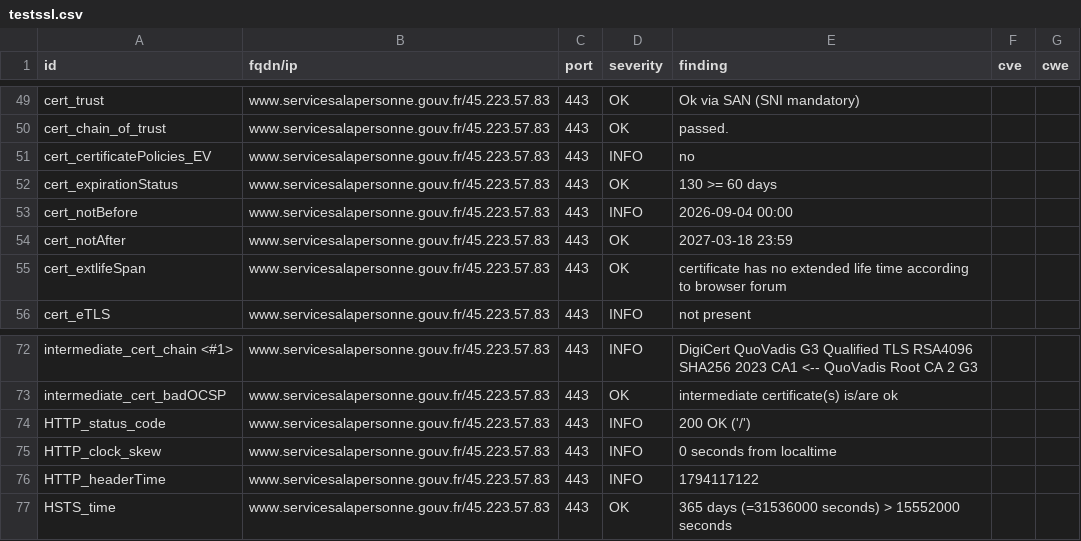
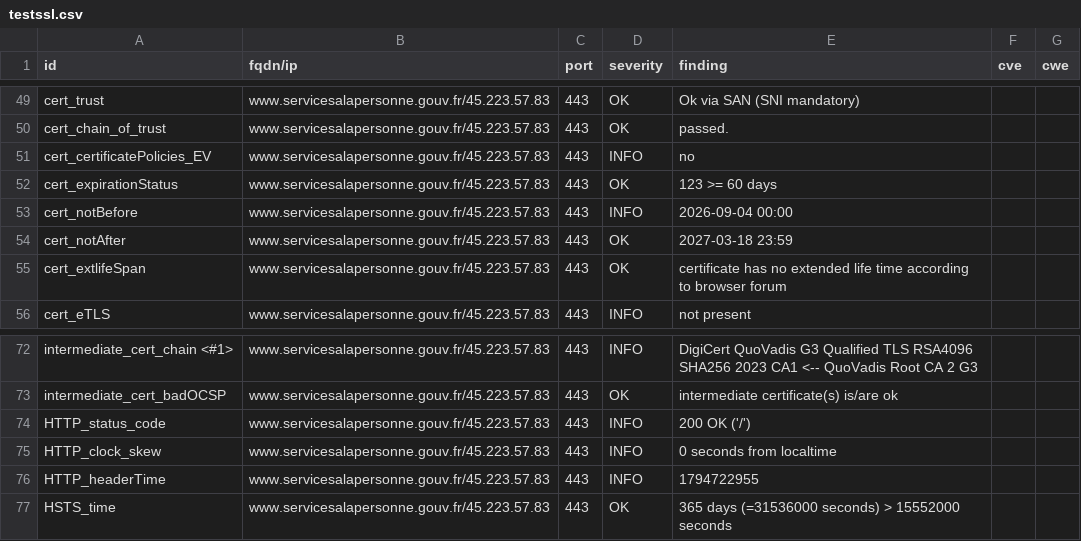
Before and after one commit to SIRCOM-BATN/dashlord, a CSV file: results/aHR0cHM6Ly93d3cuc2VydmljZXNhbGFwZXJzb25uZS5nb3V2LmZy/testssl.csv, drawn as a sheet; only a part is shown, gaps mark what is left out.

```diff
--- a/results/aHR0cHM6Ly93d3cuc2VydmljZXNhbGFwZXJzb25uZS5nb3V2LmZy/testssl.csv
+++ b/results/aHR0cHM6Ly93d3cuc2VydmljZXNhbGFwZXJzb25uZS5nb3V2LmZy/testssl.csv
@@ -51,3 +51,3 @@
 "cert_certificatePolicies_EV","www.servicesalapersonne.gouv.fr/45.223.57.83","443","INFO","no","",""
-"cert_expirationStatus","www.servicesalapersonne.gouv.fr/45.223.57.83","443","OK","130 >= 60 days","",""
+"cert_expirationStatus","www.servicesalapersonne.gouv.fr/45.223.57.83","443","OK","123 >= 60 days","",""
 "cert_notBefore","www.servicesalapersonne.gouv.fr/45.223.57.83","443","INFO","2026-09-04 00:00","",""
@@ -75,3 +75,3 @@
 "HTTP_clock_skew","www.servicesalapersonne.gouv.fr/45.223.57.83","443","INFO","0 seconds from localtime","",""
-"HTTP_headerTime","www.servicesalapersonne.gouv.fr/45.223.57.83","443","INFO","1794117122","",""
+"HTTP_headerTime","www.servicesalapersonne.gouv.fr/45.223.57.83","443","INFO","1794722955","",""
 "HSTS_time","www.servicesalapersonne.gouv.fr/45.223.57.83","443","OK","365 days (=31536000 seconds) > 15552000 seconds","",""
```
Also changed, not shown: 12 other files.
